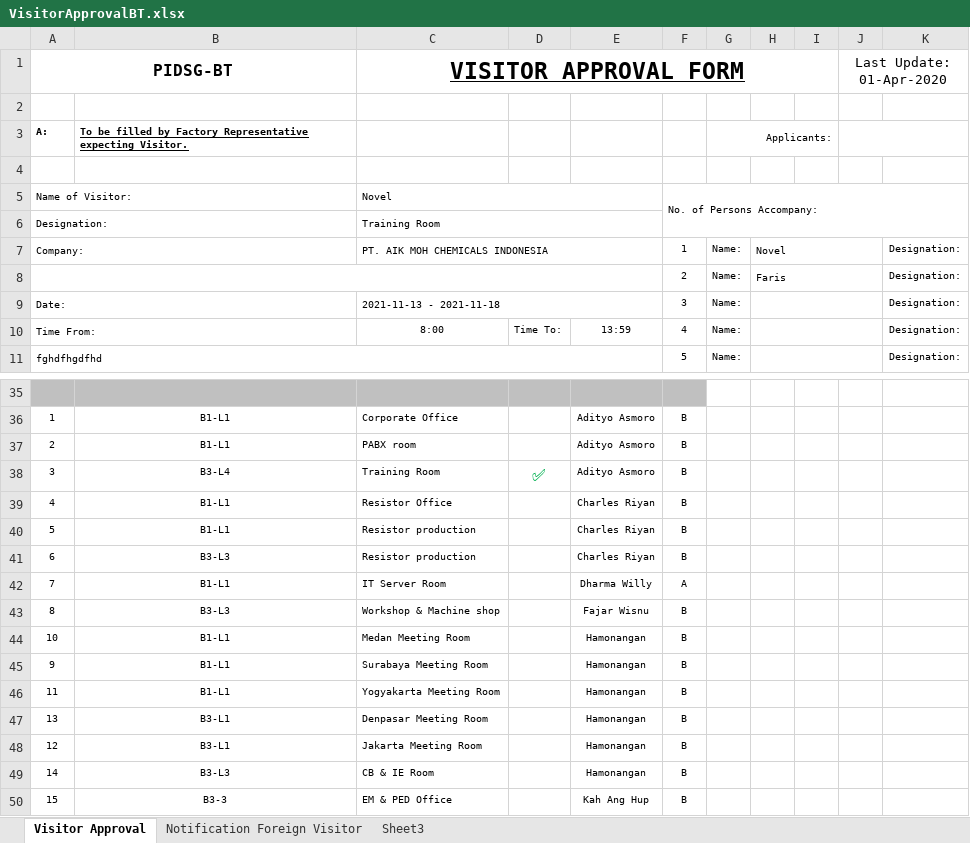
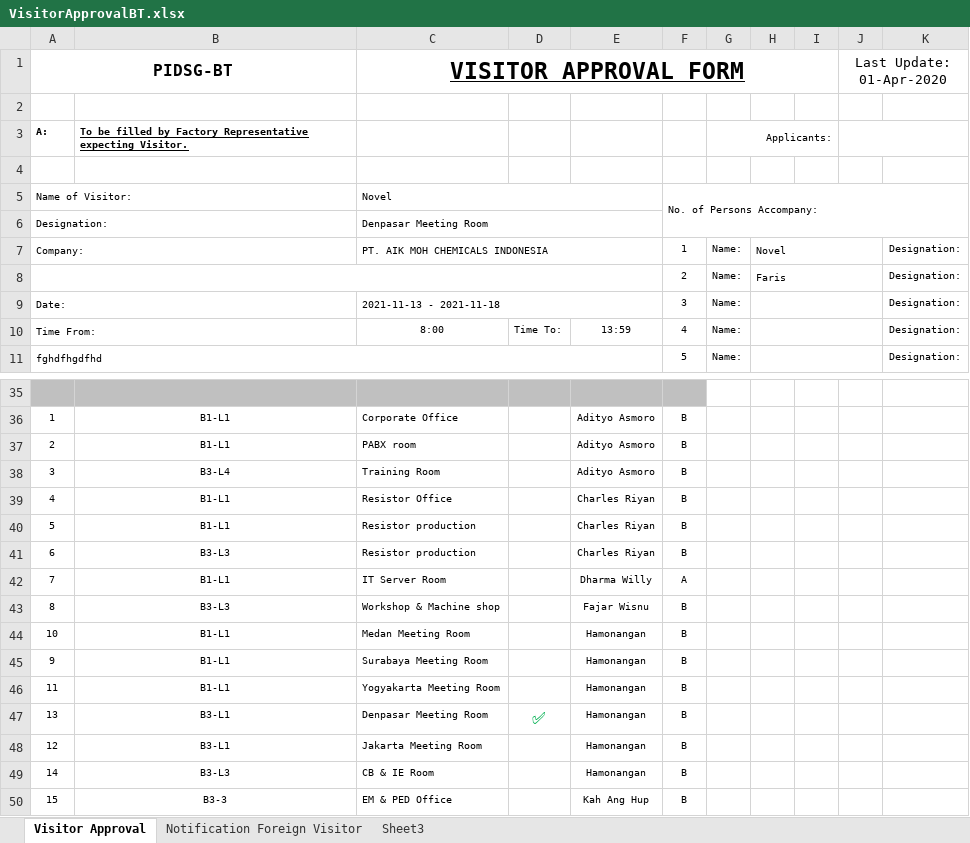
Before and after one commit to obay2786/FLASK-TUTOR, an Excel workbook: website/static/VisitorApprovalBT.xlsx, sheet Visitor Approval, drawn as a sheet; only a part is shown, gaps mark what is left out; values as stored, in another font and other column widths than the file's, no borders; the diff names each change by its address in the sheet, - before the commit and + after, or states it on an @@ line.

```diff
--- a/website/static/VisitorApprovalBT.xlsx (sheet Visitor Approval)
+++ b/website/static/VisitorApprovalBT.xlsx (sheet Visitor Approval)
-C6 (VISITOR APPROVAL FORM): Training Room
+C6 (VISITOR APPROVAL FORM): Denpasar Meeting Room
-D38: ✅
+D38: (empty)
-D47: (empty)
+D47: ✅
```
Also changed, not shown: 1 other file.
